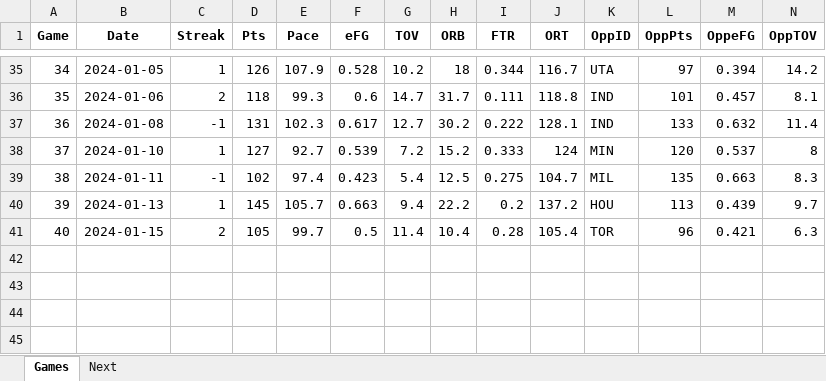
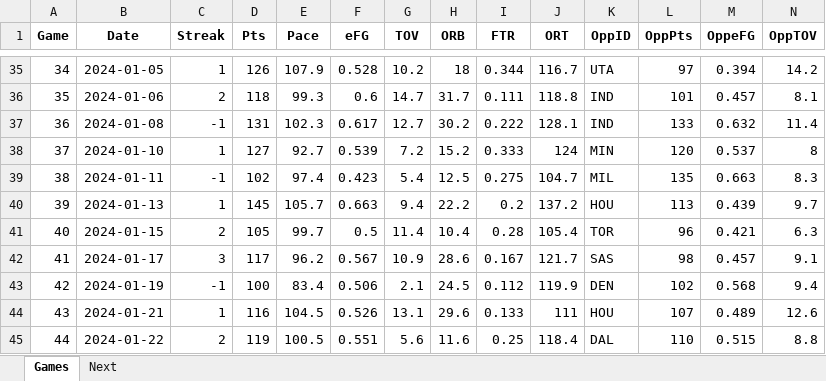
Before and after one commit to marioutiel/TFG, an Excel workbook: data/CurrentSeason/BOS.xlsx, sheet Games, drawn as a sheet; only a part is shown, gaps mark what is left out; values as stored, in another font and other column widths than the file's, no borders; rows hold the shown columns only; the diff names each change by its address in the sheet, - before the commit and + after, or states it on an @@ line.

```diff
--- a/data/CurrentSeason/BOS.xlsx (sheet Games)
+++ b/data/CurrentSeason/BOS.xlsx (sheet Games)
+row 42: 41 | 2024-01-17 | 3 | 117 | 96.2 | 0.567 | 10.9 | 28.6 | 0.167 | 121.7 | SAS | 98 | 0.457 | 9.1
+row 43: 42 | 2024-01-19 | -1 | 100 | 83.4 | 0.506 | 2.1 | 24.5 | 0.112 | 119.9 | DEN | 102 | 0.568 | 9.4
+row 44: 43 | 2024-01-21 | 1 | 116 | 104.5 | 0.526 | 13.1 | 29.6 | 0.133 | 111 | HOU | 107 | 0.489 | 12.6
+row 45: 44 | 2024-01-22 | 2 | 119 | 100.5 | 0.551 | 5.6 | 11.6 | 0.25 | 118.4 | DAL | 110 | 0.515 | 8.8
```
Also changed, not shown: sheet Next, data/CurrentSeason/ATL.xlsx, data/CurrentSeason/CHO.xlsx, 29 other files.
